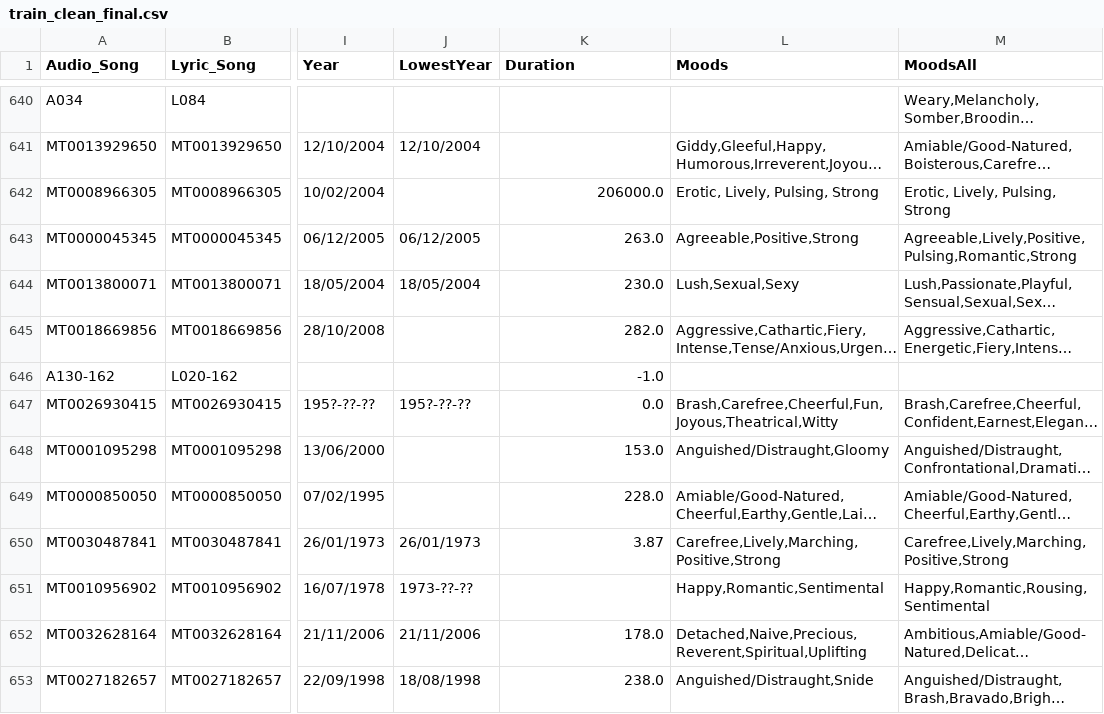
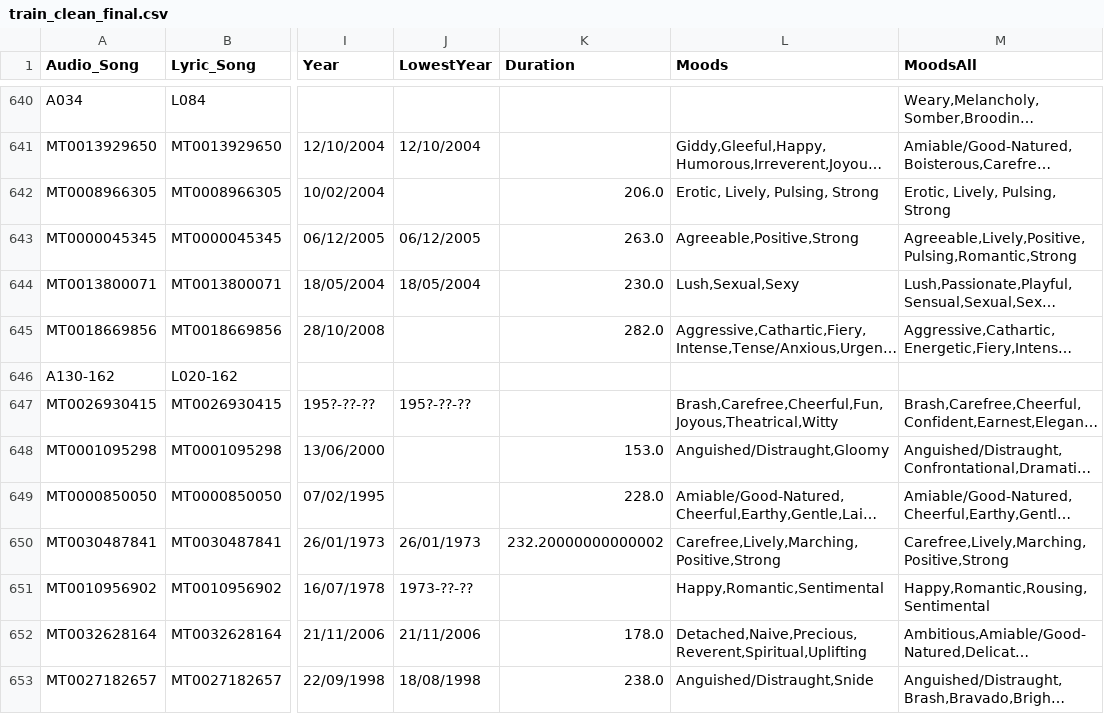
Before and after one commit to AliciaSchiochetSouza/TrabECACPL7, a CSV file: dataset/build/MERGE_ECAC/cleaned/train_clean_final.csv, drawn as a sheet; only a part is shown, gaps mark what is left out; long unchanged cells end in …; the diff covers the shown part only; the diff names each change by its address in the sheet, - before the commit and + after, or states it on an @@ line.

```diff
--- a/dataset/build/MERGE_ECAC/cleaned/train_clean_final.csv
+++ b/dataset/build/MERGE_ECAC/cleaned/train_clean_final.csv
-K642 (Duration): 206000.0
+K642 (Duration): 206.0
-K646 (Duration): -1.0
+K646 (Duration): (empty)
-K647 (Duration): 0.0
+K647 (Duration): (empty)
-K650 (Duration): 3.87
+K650 (Duration): 232.20000000000002
```
Also changed, not shown: 148 edited cells elsewhere in this file, dataset/build/MERGE_ECAC/cleaned/test_clean_final.csv, 1 other file.
